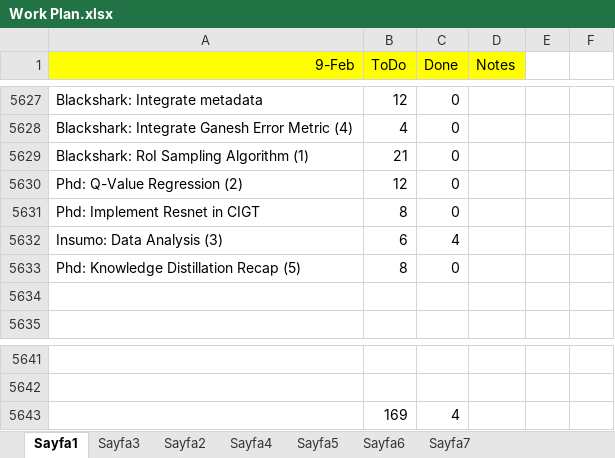
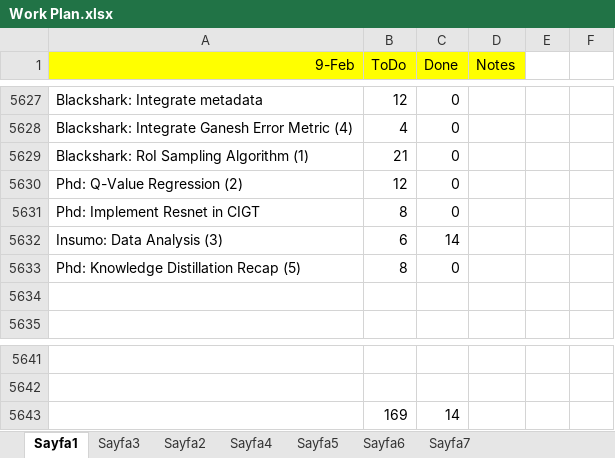
Before and after one commit to ufukcbicici/phd_work, an Excel workbook: Work Plan.xlsx, sheet Sayfa1, drawn as a sheet; only a part is shown, gaps mark what is left out; values as stored, in another font and other column widths than the file's, no borders; charts and pictures not drawn; the diff names each change by its address in the sheet, - before the commit and + after, or states it on an @@ line.

Commit message:
Ready for Tetam experiments.

```diff
--- a/Work Plan.xlsx (sheet Sayfa1)
+++ b/Work Plan.xlsx (sheet Sayfa1)
-C5632 (Done): 4
+C5632 (Done): 14
-C5643 (Done): 4
+C5643 (Done): 14
```
